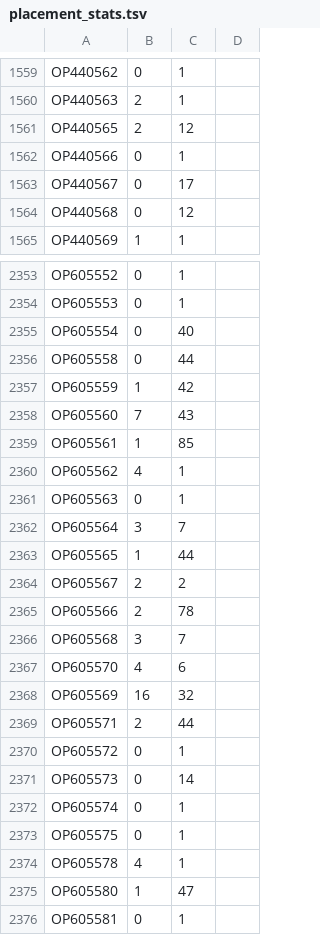
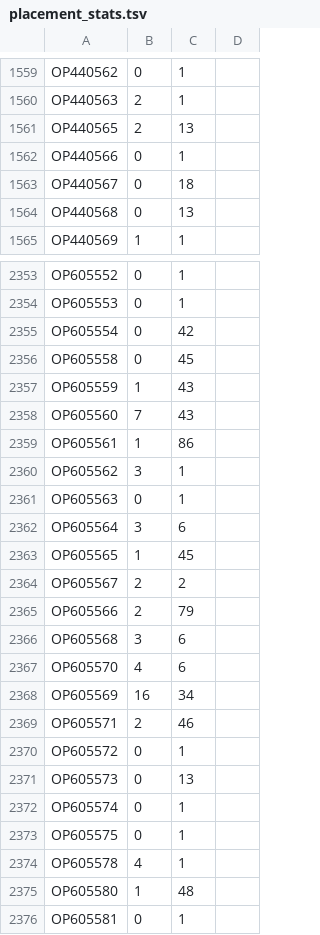
Before and after one commit to theosanderson/mpxTree, a TSV file: placement_stats.tsv, drawn as a sheet; only a part is shown, gaps mark what is left out; the diff covers the shown part only.

```diff
--- a/placement_stats.tsv
+++ b/placement_stats.tsv
@@ -1560,6 +1560,6 @@ OP440562	0	1
 OP440563	2	1	
-OP440565	2	12	
+OP440565	2	13	
 OP440566	0	1	
-OP440567	0	17	
-OP440568	0	12	
+OP440567	0	18	
+OP440568	0	13	
 OP440569	1	1	
@@ -2354,19 +2354,19 @@ OP605552	0	1
 OP605553	0	1	
-OP605554	0	40	
-OP605558	0	44	
-OP605559	1	42	
+OP605554	0	42	
+OP605558	0	45	
+OP605559	1	43	
 OP605560	7	43	
-OP605561	1	85	
-OP605562	4	1	
+OP605561	1	86	
+OP605562	3	1	
 OP605563	0	1	
-OP605564	3	7	
-OP605565	1	44	
+OP605564	3	6	
+OP605565	1	45	
 OP605567	2	2	
-OP605566	2	78	
-OP605568	3	7	
+OP605566	2	79	
+OP605568	3	6	
 OP605570	4	6	
-OP605569	16	32	
-OP605571	2	44	
+OP605569	16	34	
+OP605571	2	46	
 OP605572	0	1	
-OP605573	0	14	
+OP605573	0	13	
 OP605574	0	1	
@@ -2374,3 +2374,3 @@ OP605575	0	1
 OP605578	4	1	
-OP605580	1	47	
+OP605580	1	48	
 OP605581	0	1	
```
Also changed, not shown: 150 edited cells elsewhere in this file, 4 other files.
